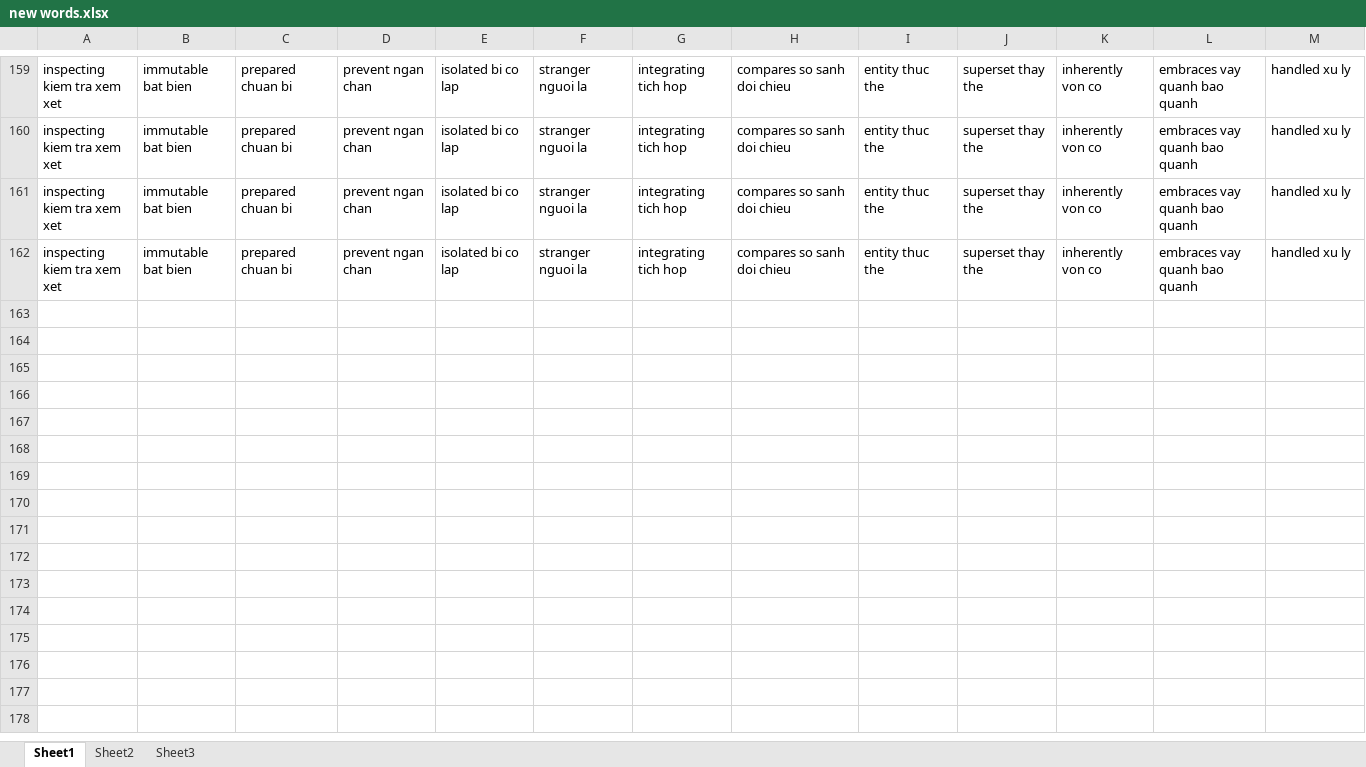
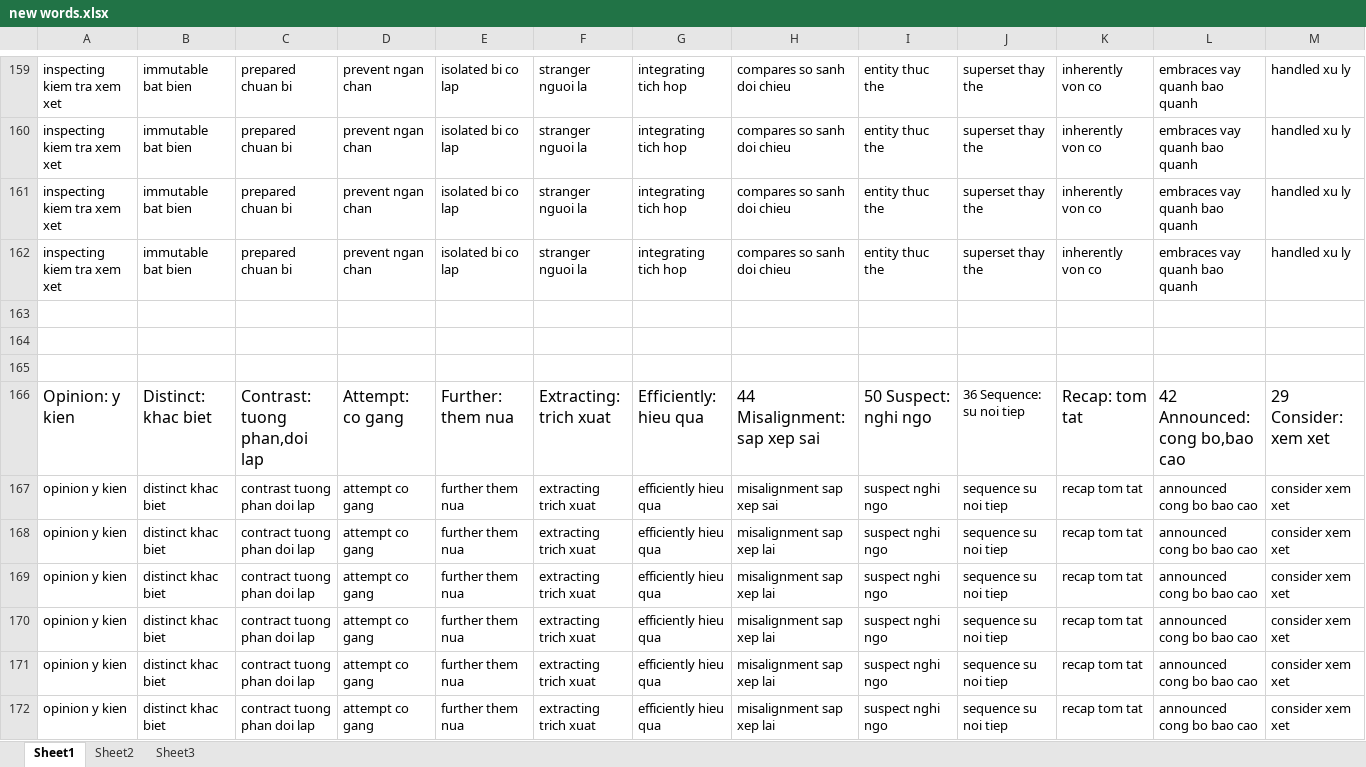
Before and after one commit to laquythi/laquythi.github.io, an Excel workbook: NOTE/new words.xlsx, sheet Sheet1, drawn as a sheet; only a part is shown, gaps mark what is left out; values as stored, in another font and other column widths than the file's, no borders; rows hold the shown columns only; the diff covers the shown part only; the diff names each change by its address in the sheet, - before the commit and + after, or states it on an @@ line.

Commit message:
update Note

```diff
--- a/NOTE/new words.xlsx (sheet Sheet1)
+++ b/NOTE/new words.xlsx (sheet Sheet1)
+row 163: (empty)
+row 164: (empty)
+row 165: (empty)
+row 166: Opinion: y kien | Distinct: khac biet | Contrast: tuong phan,doi lap | Attempt: co gang | Further: them nua | Extracting: trich xuat | Efficiently: hieu qua | 44 Misalignment: sap xep sai | 50 Suspect: nghi ngo | 36 Sequence: su noi tiep | Recap: tom tat | 42 Announced: cong bo,bao cao | 29 Consider: xem xet
+row 167: opinion y kien | distinct khac biet | contrast tuong phan doi lap | attempt co gang | further them nua | extracting trich xuat | efficiently hieu qua | misalignment sap xep sai | suspect nghi ngo | sequence su noi tiep | recap tom tat | announced cong bo bao cao | consider xem xet
+row 168: opinion y kien | distinct khac biet | contract tuong phan doi lap | attempt co gang | further them nua | extracting trich xuat | efficiently hieu qua | misalignment sap xep lai | suspect nghi ngo | sequence su noi tiep | recap tom tat | announced cong bo bao cao | consider xem xet
+row 169: opinion y kien | distinct khac biet | contract tuong phan doi lap | attempt co gang | further them nua | extracting trich xuat | efficiently hieu qua | misalignment sap xep lai | suspect nghi ngo | sequence su noi tiep | recap tom tat | announced cong bo bao cao | consider xem xet
+row 170: opinion y kien | distinct khac biet | contract tuong phan doi lap | attempt co gang | further them nua | extracting trich xuat | efficiently hieu qua | misalignment sap xep lai | suspect nghi ngo | sequence su noi tiep | recap tom tat | announced cong bo bao cao | consider xem xet
+row 171: opinion y kien | distinct khac biet | contract tuong phan doi lap | attempt co gang | further them nua | extracting trich xuat | efficiently hieu qua | misalignment sap xep lai | suspect nghi ngo | sequence su noi tiep | recap tom tat | announced cong bo bao cao | consider xem xet
+row 172: opinion y kien | distinct khac biet | contract tuong phan doi lap | attempt co gang | further them nua | extracting trich xuat | efficiently hieu qua | misalignment sap xep lai | suspect nghi ngo | sequence su noi tiep | recap tom tat | announced cong bo bao cao | consider xem xet
```
Also changed, not shown: 20 added rows elsewhere in this sheet, 1 other file.
